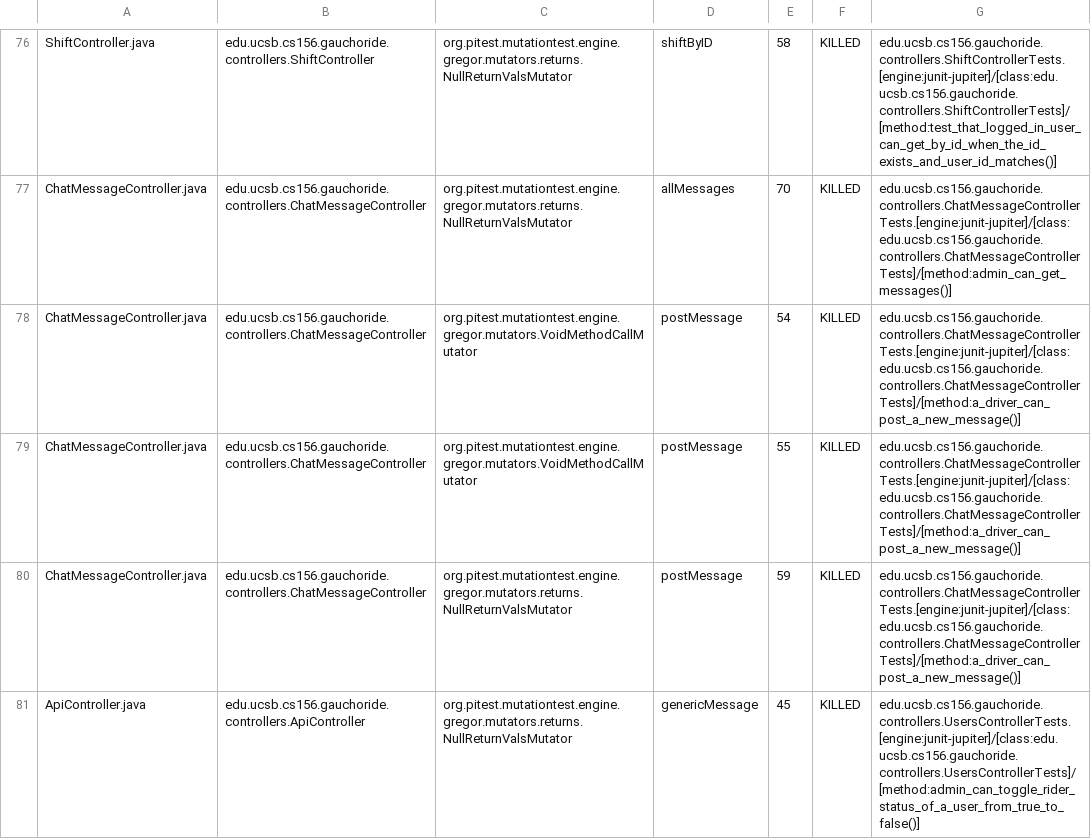
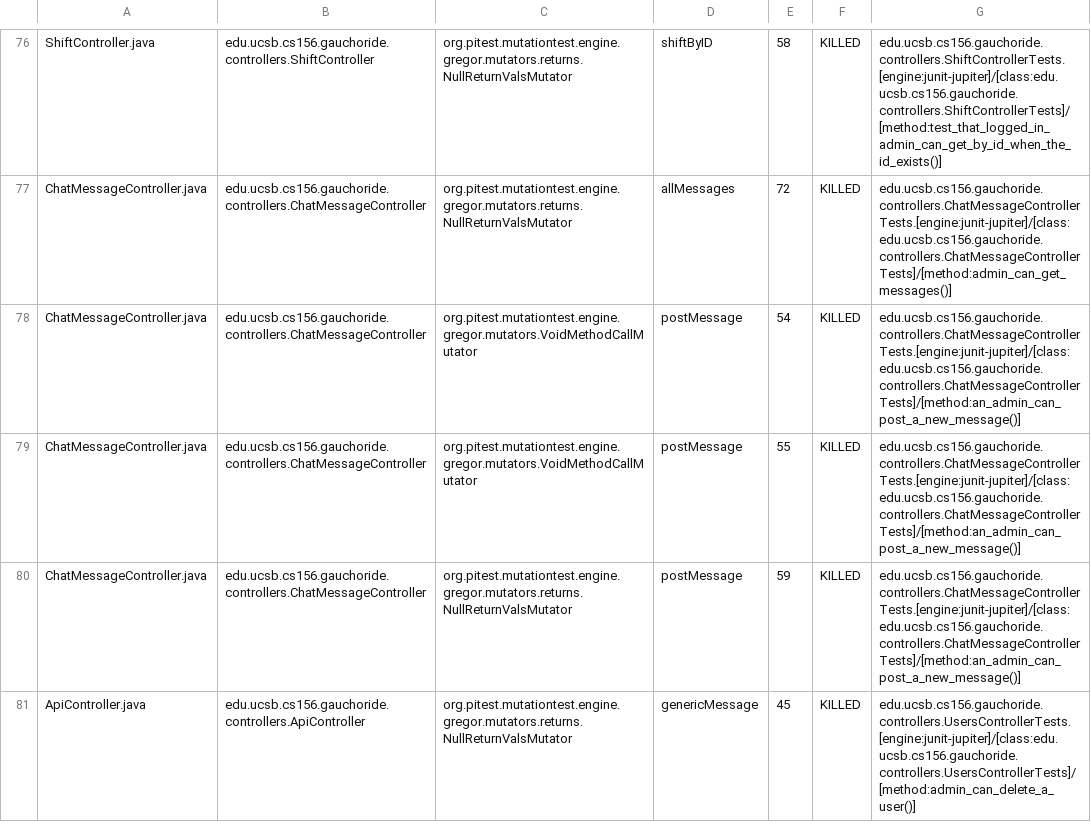
Before and after one commit to ucsb-cs156-m23/proj-gauchoride-m23-9am-2, a CSV file: prs/51/pitest/mutations.csv, drawn as a sheet; only a part is shown, gaps mark what is left out; the diff covers the shown part only; the diff names each change by its address in the sheet, - before the commit and + after, or states it on an @@ line.

Commit message:
Deploying to gh-pages from @ ucsb-cs156-m23/proj-gauchoride-m23-9am-2@d703f3fbe36a603b88a3835c14c722107ab844f0 🚀

```diff
--- a/prs/51/pitest/mutations.csv
+++ b/prs/51/pitest/mutations.csv
-G76: edu.ucsb.cs156.gauchoride.controllers.ShiftControllerTests.[engine:junit-jupiter]/[class:edu.ucsb.cs156.gauchoride.controllers.ShiftControllerTests]/[method:test_that_logged_in_user_can_get_by_id_when_the_id_exists_and_user_id_matches()]
+G76: edu.ucsb.cs156.gauchoride.controllers.ShiftControllerTests.[engine:junit-jupiter]/[class:edu.ucsb.cs156.gauchoride.controllers.ShiftControllerTests]/[method:test_that_logged_in_admin_can_get_by_id_when_the_id_exists()]
-E77: 70
+E77: 72
-G78:G80: edu.ucsb.cs156.gauchoride.controllers.ChatMessageControllerTests.[engine:junit-jupiter]/[class:edu.ucsb.cs156.gauchoride.controllers.ChatMessageControllerTests]/[method:a_driver_can_post_a_new_message()]
+G78:G80: edu.ucsb.cs156.gauchoride.controllers.ChatMessageControllerTests.[engine:junit-jupiter]/[class:edu.ucsb.cs156.gauchoride.controllers.ChatMessageControllerTests]/[method:an_admin_can_post_a_new_message()]
-G81: edu.ucsb.cs156.gauchoride.controllers.UsersControllerTests.[engine:junit-jupiter]/[class:edu.ucsb.cs156.gauchoride.controllers.UsersControllerTests]/[method:admin_can_toggle_rider_status_of_a_user_from_true_to_false()]
+G81: edu.ucsb.cs156.gauchoride.controllers.UsersControllerTests.[engine:junit-jupiter]/[class:edu.ucsb.cs156.gauchoride.controllers.UsersControllerTests]/[method:admin_can_delete_a_user()]
```
Also changed, not shown: 49 edited cells elsewhere in this file, 14 other files.
